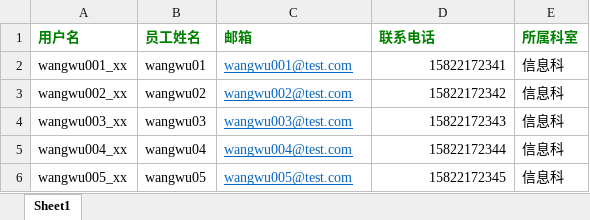
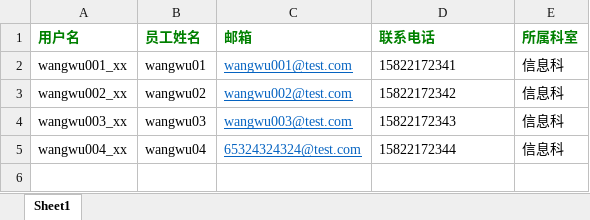
Before and after one commit to dlooto/nmis-back, an Excel workbook: apps/runtests/integration/data/staff-normal-test.xlsx, sheet Sheet1, drawn as a sheet; values as stored, in another font and other column widths than the file's, no borders; the diff names each change by its address in the sheet, - before the commit and + after, or states it on an @@ line.

Commit message:
管理员不可修改自身权限，项目启动后提示不能再启动，excel文件解析优化，项目修改类型未改变BUG修复

```diff
--- a/apps/runtests/integration/data/staff-normal-test.xlsx (sheet Sheet1)
+++ b/apps/runtests/integration/data/staff-normal-test.xlsx (sheet Sheet1)
-D2:D5 alignment: right
+D2:D5 alignment: left
-C5 (邮箱): wangwu004@test.com
+C5 (邮箱): 65324324324@test.com
-row 6: wangwu005_xx | wangwu05 | wangwu005@test.com | 15822172345 | 信息科
```
Also changed, not shown: apps/runtests/integration/data/dept-normal-test.xlsx, 10 other files.
